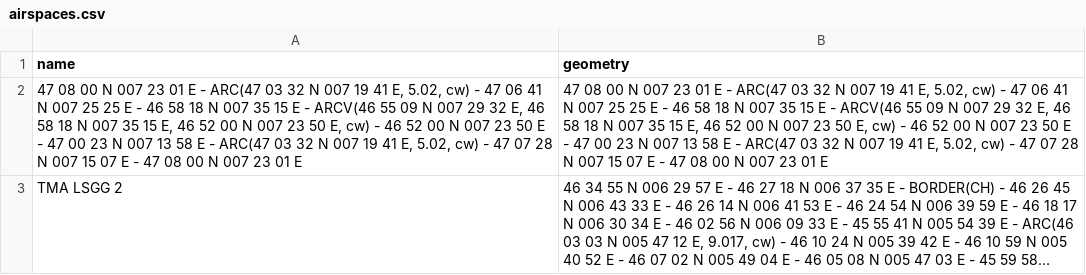
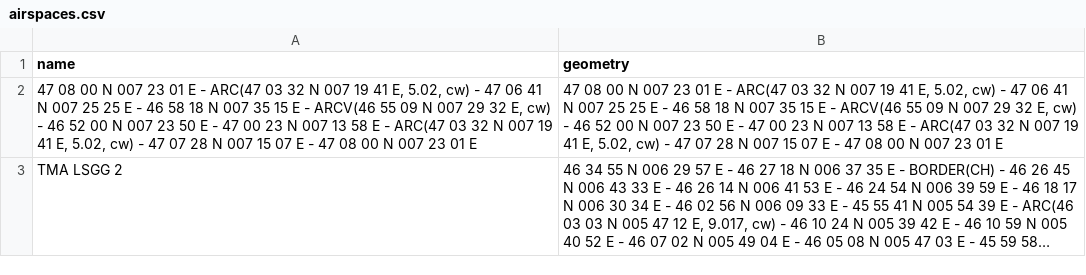
Before and after one commit to dedial-aero-systems/airspace-renderer, a CSV file: example-data/airspaces.csv, drawn as a sheet; long unchanged cells end in …; the diff names each change by its address in the sheet, - before the commit and + after, or states it on an @@ line.

```diff
--- a/example-data/airspaces.csv
+++ b/example-data/airspaces.csv
-A2 (name): …32 E, 46 58 18 N 007 35 15 E, 46 52 00 N 007 23 50 E, cw) -…
+A2 (name): …32 E, cw) -…
-B2 (geometry): …32 E, 46 58 18 N 007 35 15 E, 46 52 00 N 007 23 50 E, cw) -…
+B2 (geometry): …32 E, cw) -…
```
Also changed, not shown: 3 other files.
